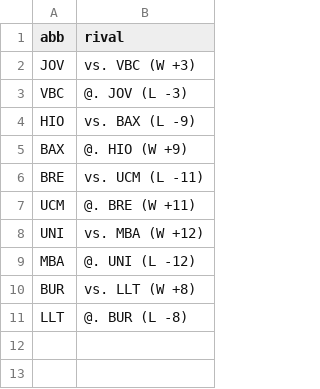
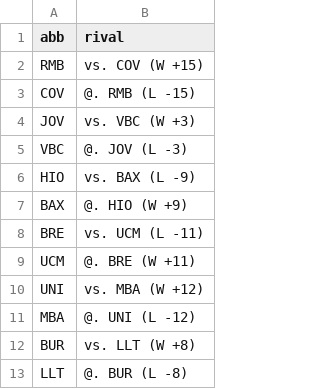
Before and after one commit to IvoVillanueva/pbp-acb-2025-26, a CSV file: data/last_result.csv, drawn as a sheet; the diff names each change by its address in the sheet, - before the commit and + after, or states it on an @@ line.

```diff
--- a/data/last_result.csv
+++ b/data/last_result.csv
+row 2: RMB | vs. COV (W +15)
+row 3: COV | @. RMB (L -15)
```
Also changed, not shown: data/marcadores_2025_26.csv, 1 other file.
